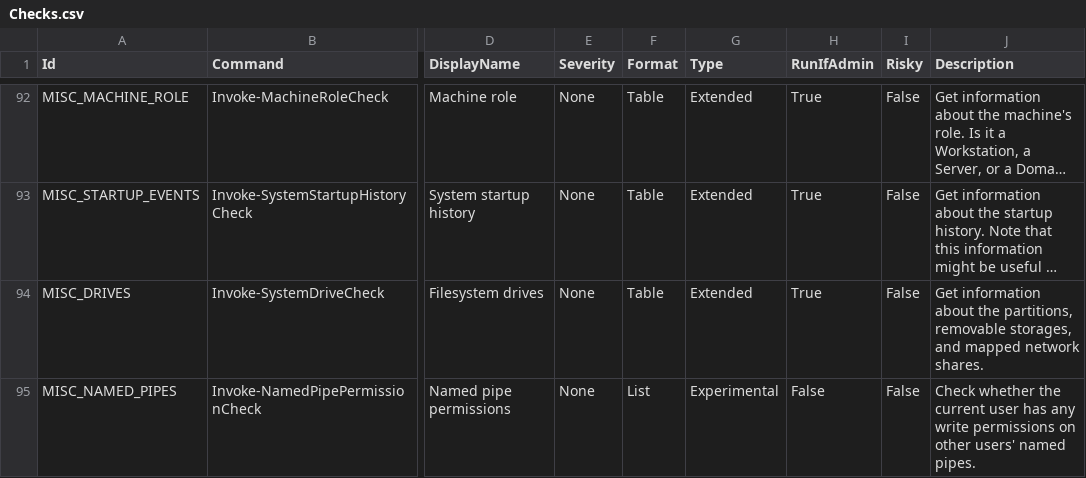
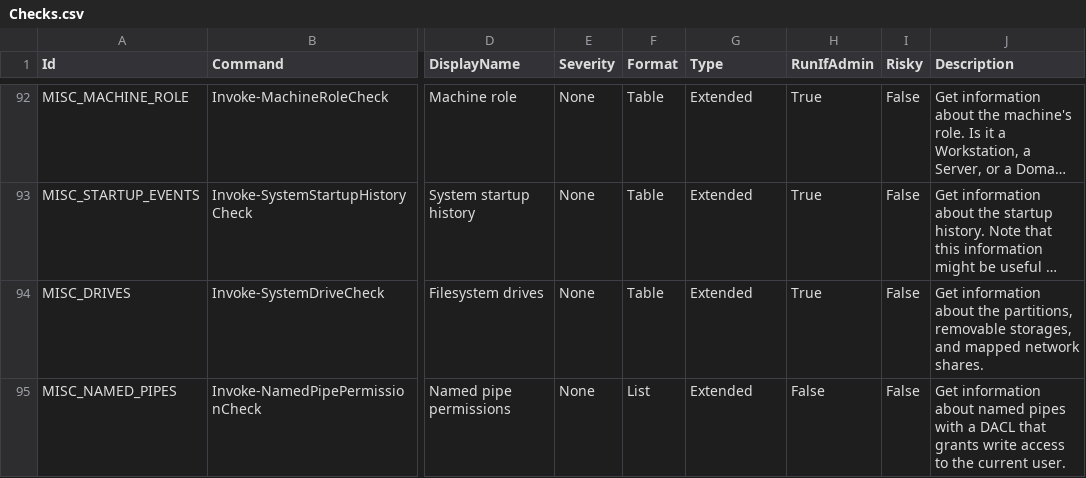
Before and after one commit to itm4n/PrivescCheck, a CSV file: build/Checks.csv, drawn as a sheet; only a part is shown, gaps mark what is left out; long unchanged cells end in …; the diff names each change by its address in the sheet, - before the commit and + after, or states it on an @@ line.

Commit message:
Rewrite named pipe permission check

```diff
--- a/build/Checks.csv
+++ b/build/Checks.csv
-G95 (Type): Experimental
+G95 (Type): Extended
-J95 (Description): Check whether the current user has any write permissions on other users' named pipes.
+J95 (Description): Get information about named pipes with a DACL that grants write access to the current user.
```
Also changed, not shown: 2 other files.
